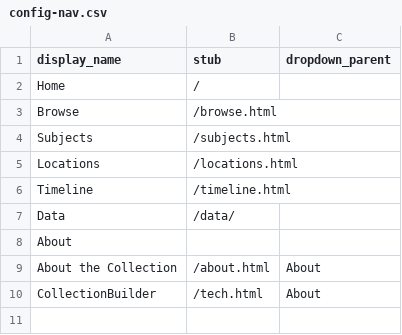
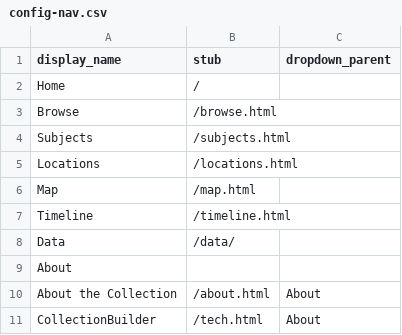
Before and after one commit to NCDigitalCollections/sctw, a CSV file: _data/config-nav.csv, drawn as a sheet; the diff names each change by its address in the sheet, - before the commit and + after, or states it on an @@ line.

```diff
--- a/_data/config-nav.csv
+++ b/_data/config-nav.csv
+row 6: Map | /map.html
```
Also changed, not shown: 1 other file.
